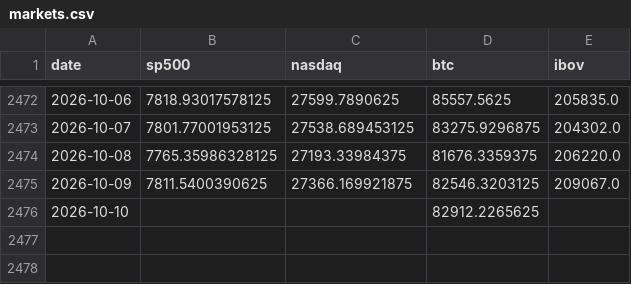
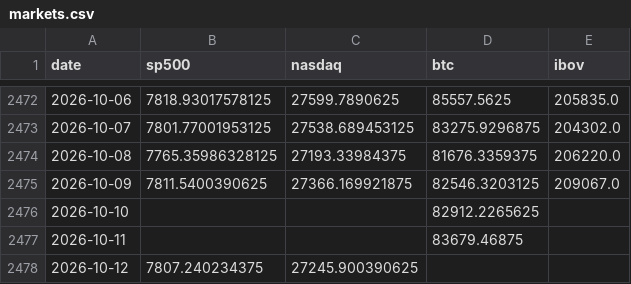
Before and after one commit to jmagomez/b3-derivatives-dashboard, a CSV file: data/markets.csv, drawn as a sheet; only a part is shown, gaps mark what is left out; the diff names each change by its address in the sheet, - before the commit and + after, or states it on an @@ line.

```diff
--- a/data/markets.csv
+++ b/data/markets.csv
+row 2477: 2026-10-11 |  |  | 83679.46875
+row 2478: 2026-10-12 | 7807.240234375 | 27245.900390625
```
Also changed, not shown: 3 other files.
